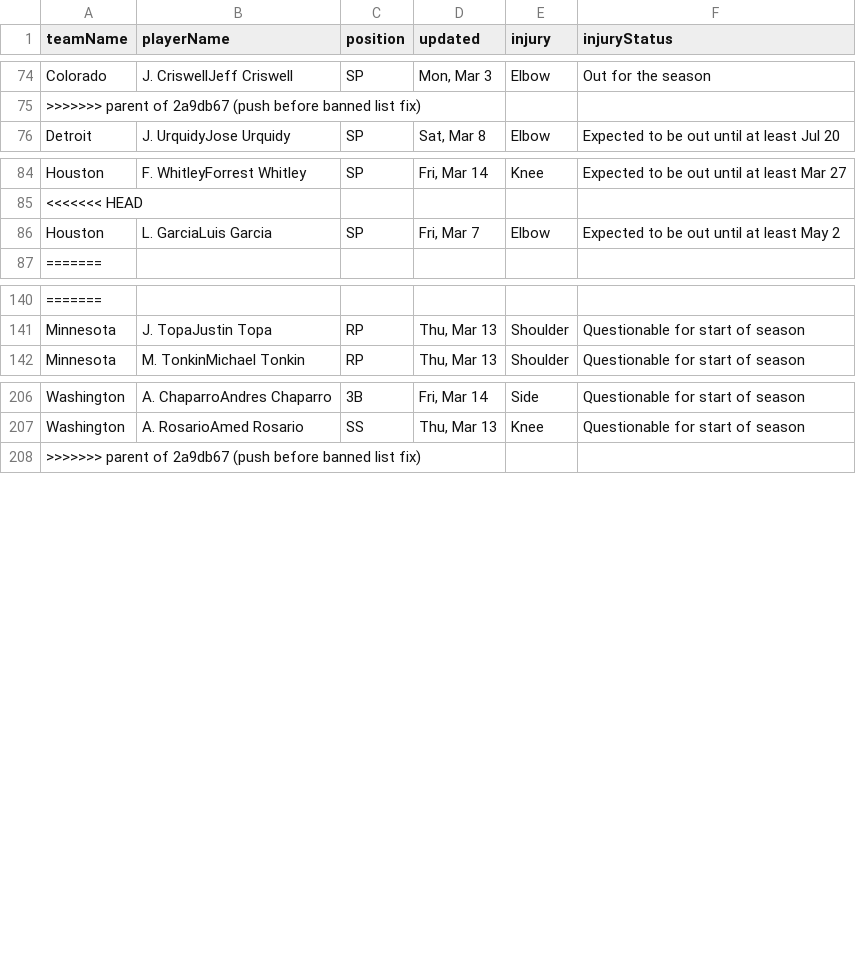
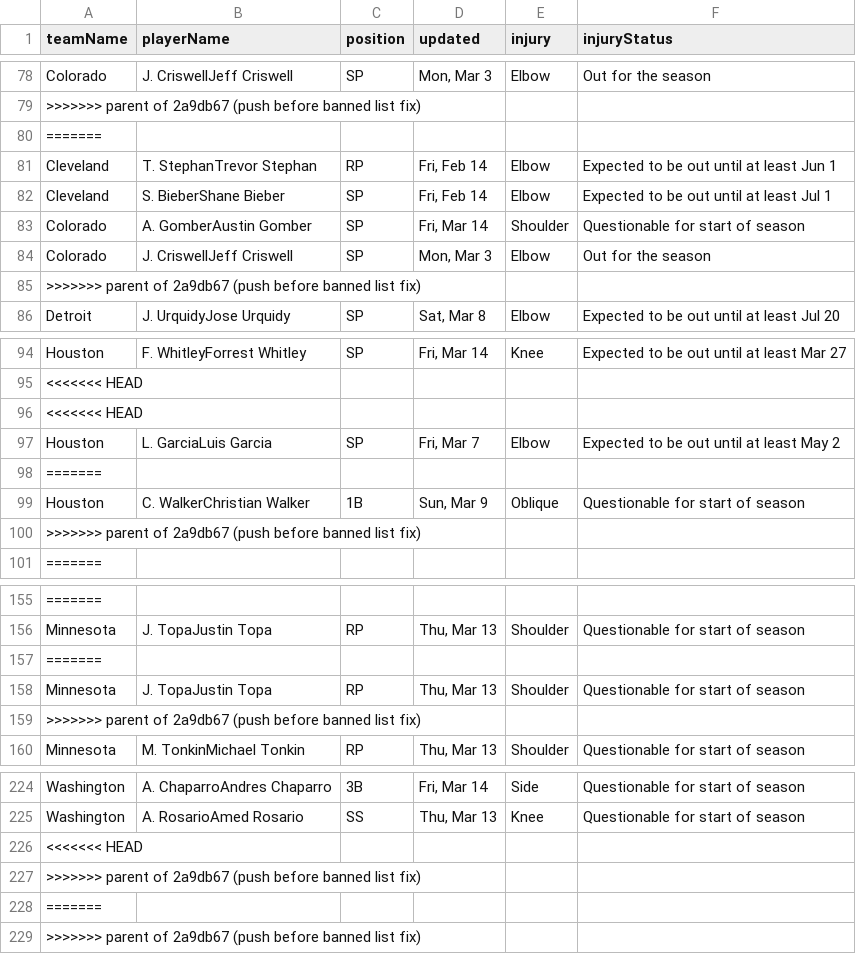
Before and after one commit to quintonfesq04/RealSports, a CSV file: MLB/mlb_injuries.csv, drawn as a sheet; only a part is shown, gaps mark what is left out; the diff covers the shown part only; the diff names each change by its address in the sheet, - before the commit and + after, or states it on an @@ line.

```diff
--- a/MLB/mlb_injuries.csv
+++ b/MLB/mlb_injuries.csv
+row 80: =======
+row 81: Cleveland | T. StephanTrevor Stephan | RP | Fri, Feb 14 | Elbow | Expected to be out until at least Jun 1
+row 82: Cleveland | S. BieberShane Bieber | SP | Fri, Feb 14 | Elbow | Expected to be out until at least Jul 1
+row 83: Colorado | A. GomberAustin Gomber | SP | Fri, Mar 14 | Shoulder | Questionable for start of season
+row 84: Colorado | J. CriswellJeff Criswell | SP | Mon, Mar 3 | Elbow | Out for the season
+row 85: >>>>>>> parent of 2a9db67 (push before banned list fix)
+row 96: <<<<<<< HEAD
+row 98: =======
+row 99: Houston | C. WalkerChristian Walker | 1B | Sun, Mar 9 | Oblique | Questionable for start of season
+row 100: >>>>>>> parent of 2a9db67 (push before banned list fix)
+row 157: =======
+row 158: Minnesota | J. TopaJustin Topa | RP | Thu, Mar 13 | Shoulder | Questionable for start of season
+row 159: >>>>>>> parent of 2a9db67 (push before banned list fix)
+row 226: <<<<<<< HEAD
+row 227: >>>>>>> parent of 2a9db67 (push before banned list fix)
+row 228: =======
```
Also changed, not shown: 5 added rows elsewhere in this file, MLB/mlb_stats.csv, NBA/nba_healthy_player_stats.csv, 19 other files.
